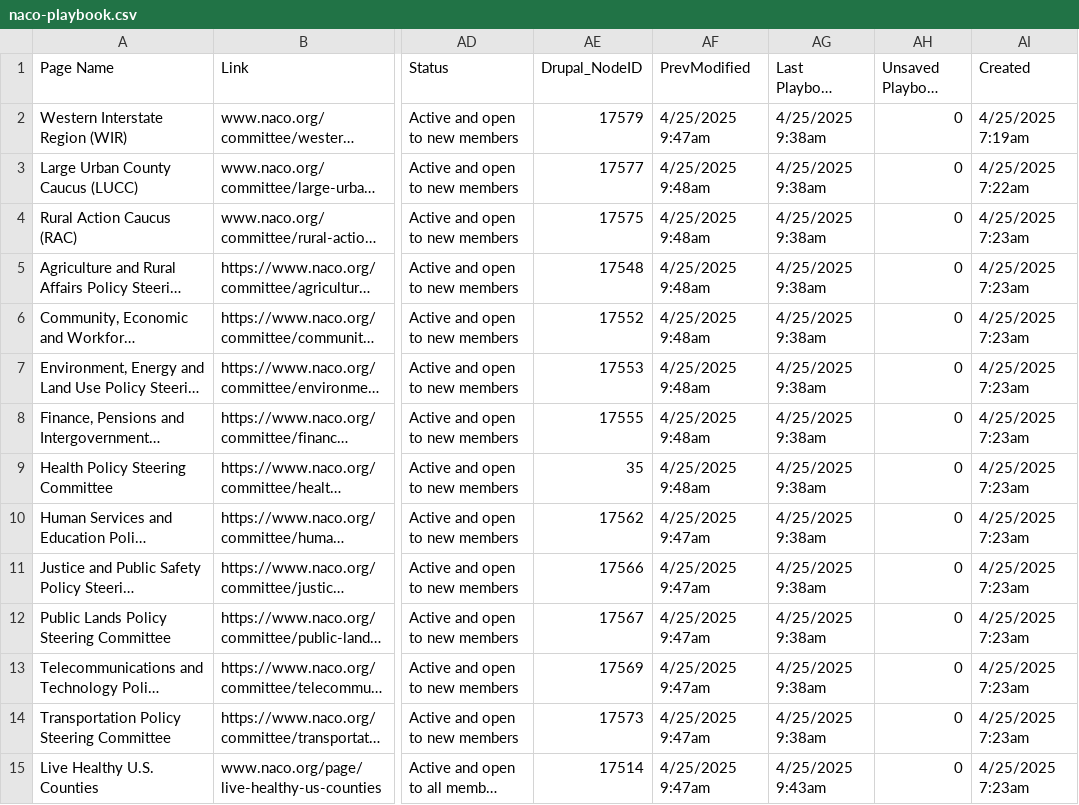
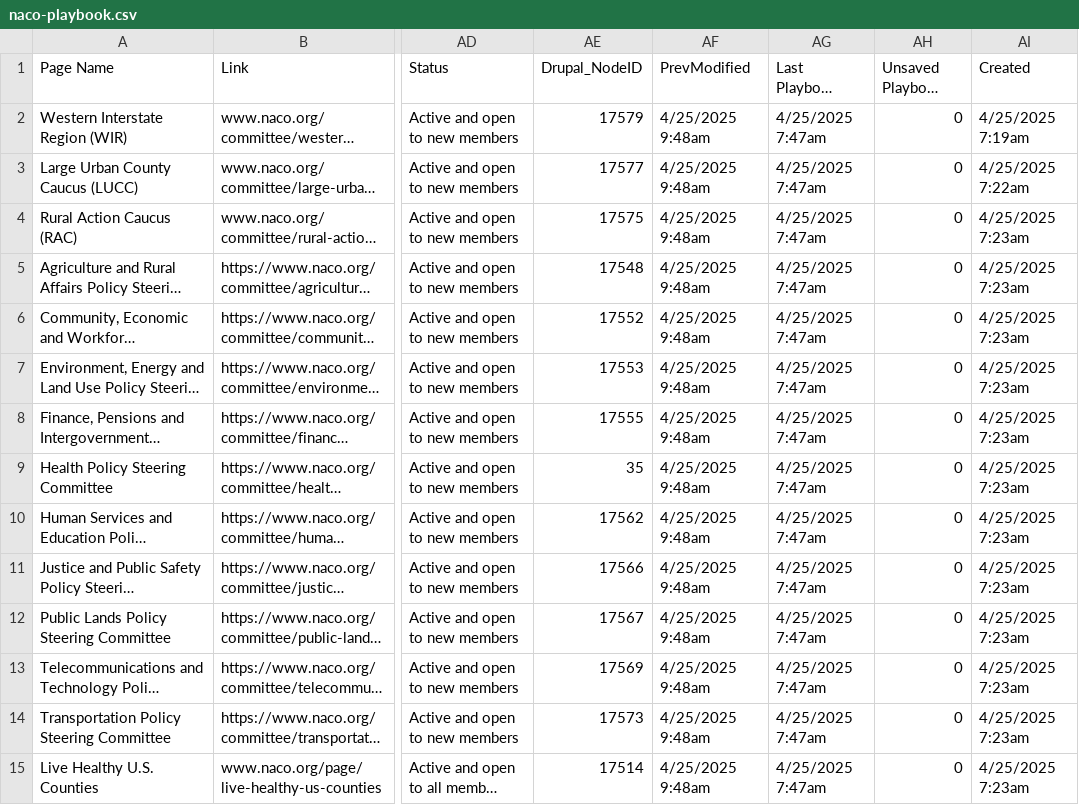
Before and after one commit to NACoDigTeam/naco-tables, a CSV file: naco-playbook.csv, drawn as a sheet; only a part is shown, gaps mark what is left out; long unchanged cells end in …; the diff covers the shown part only; the diff names each change by its address in the sheet, - before the commit and + after, or states it on an @@ line.

Commit message:
Update CSV from Airtable automation

```diff
--- a/naco-playbook.csv
+++ b/naco-playbook.csv
-AF2 (PrevModified): 4/25/2025 9:47am
+AF2 (PrevModified): 4/25/2025 9:48am
-AG2:AG14 (Last Playbook Edit): 4/25/2025 9:38am
+AG2:AG14 (Last Playbook Edit): 4/25/2025 7:47am
-AF10:AF15 (PrevModified): 4/25/2025 9:47am
+AF10:AF15 (PrevModified): 4/25/2025 9:48am
-AG15 (Last Playbook Edit): 4/25/2025 9:43am
+AG15 (Last Playbook Edit): 4/25/2025 7:47am
```
Also changed, not shown: 71 edited cells elsewhere in this file.
